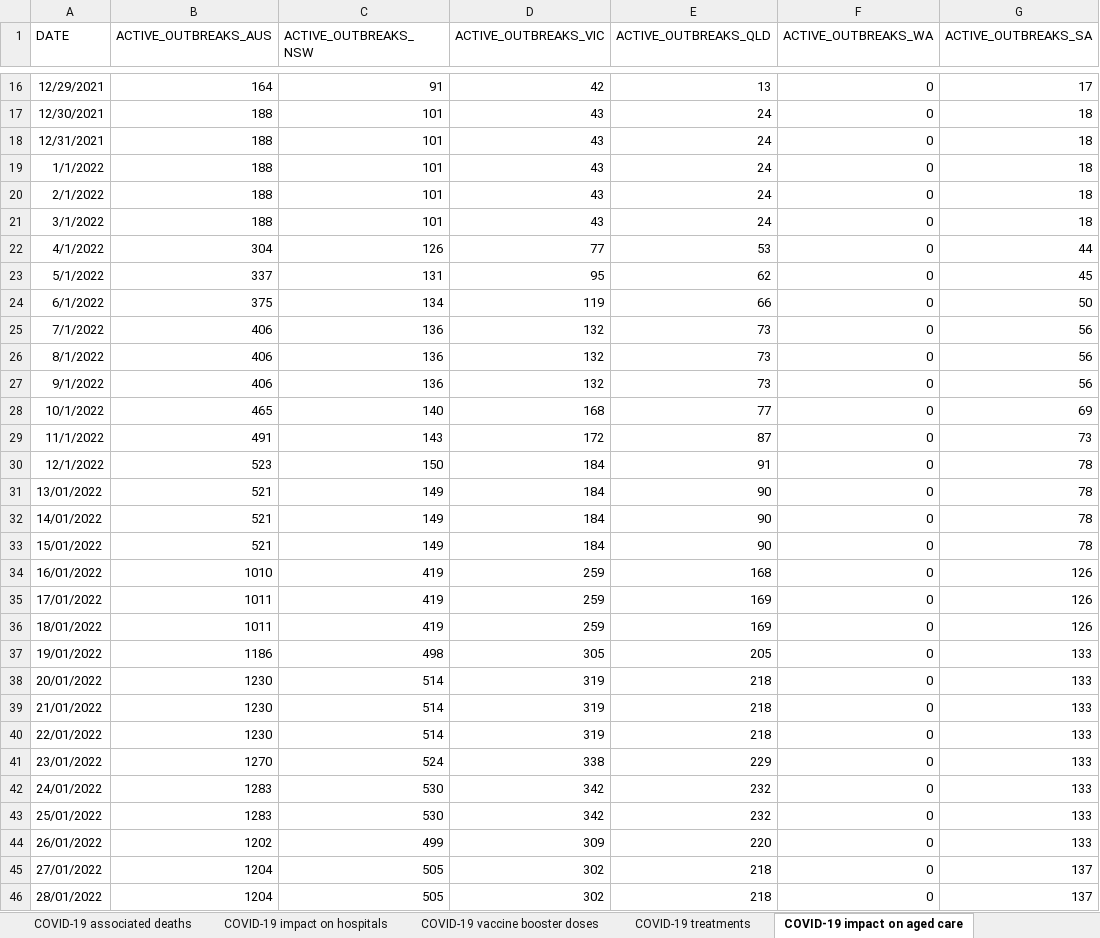
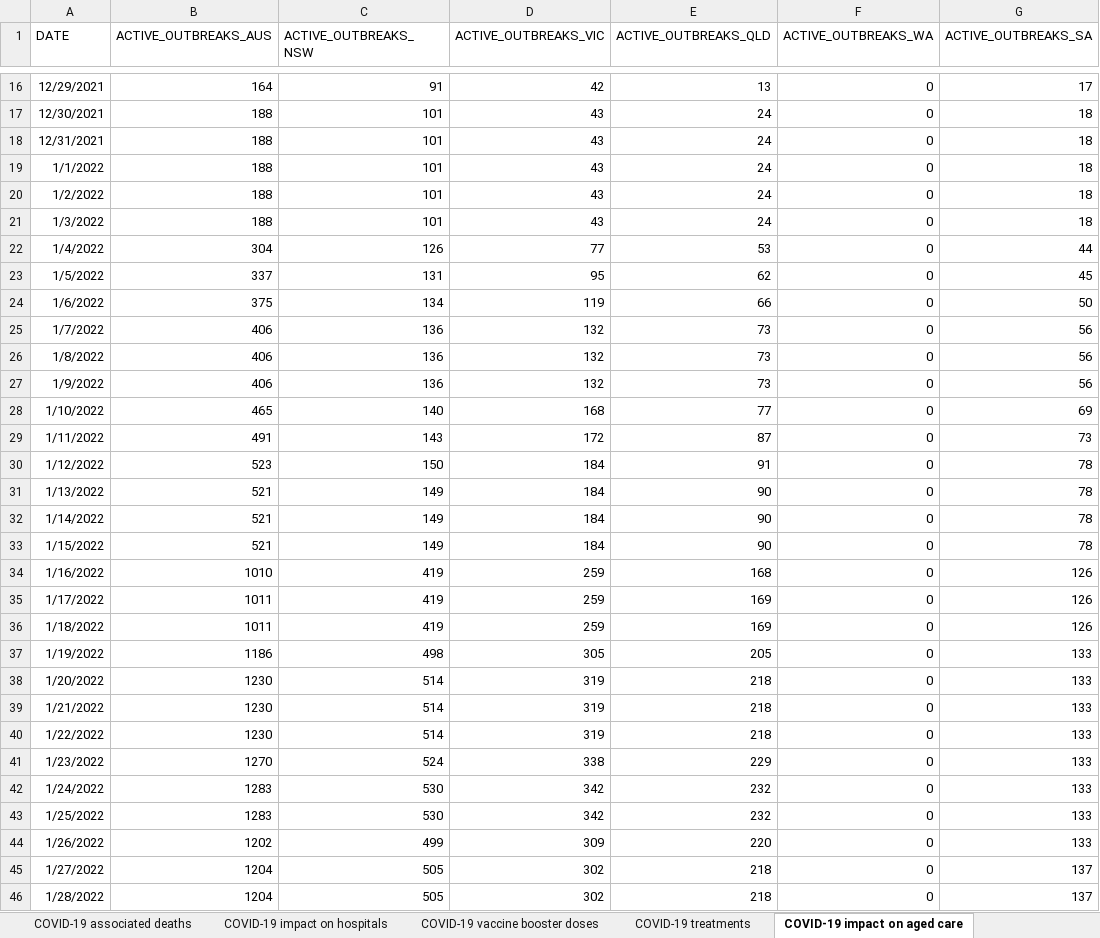
Before and after one commit to dbRaevn/covid19, an Excel workbook: pandemic/AUS_COVID19Data_Monthly.xlsx, sheet COVID-19 impact on aged care, drawn as a sheet; only a part is shown, gaps mark what is left out; values as stored, in another font and other column widths than the file's, no borders; the diff covers the shown part only; the diff names each change by its address in the sheet, - before the commit and + after, or states it on an @@ line.

Commit message:
Update AUS_COVID19Data_Monthly.xlsx

```diff
--- a/pandemic/AUS_COVID19Data_Monthly.xlsx (sheet COVID-19 impact on aged care)
+++ b/pandemic/AUS_COVID19Data_Monthly.xlsx (sheet COVID-19 impact on aged care)
-A20 (DATE): 2/1/2022
+A20 (DATE): 1/2/2022
-A21 (DATE): 3/1/2022
+A21 (DATE): 1/3/2022
-A22 (DATE): 4/1/2022
+A22 (DATE): 1/4/2022
-A23 (DATE): 5/1/2022
+A23 (DATE): 1/5/2022
-A24 (DATE): 6/1/2022
+A24 (DATE): 1/6/2022
-A25 (DATE): 7/1/2022
+A25 (DATE): 1/7/2022
-A26 (DATE): 8/1/2022
+A26 (DATE): 1/8/2022
-A27 (DATE): 9/1/2022
+A27 (DATE): 1/9/2022
-A28 (DATE): 10/1/2022
+A28 (DATE): 1/10/2022
-A29 (DATE): 11/1/2022
+A29 (DATE): 1/11/2022
-A30 (DATE): 12/1/2022
+A30 (DATE): 1/12/2022
-A31 (DATE): 13/01/2022
+A31 (DATE): 1/13/2022
-A32 (DATE): 14/01/2022
+A32 (DATE): 1/14/2022
-A33 (DATE): 15/01/2022
+A33 (DATE): 1/15/2022
-A34 (DATE): 16/01/2022
+A34 (DATE): 1/16/2022
-A35 (DATE): 17/01/2022
+A35 (DATE): 1/17/2022
-A36 (DATE): 18/01/2022
+A36 (DATE): 1/18/2022
-A37 (DATE): 19/01/2022
+A37 (DATE): 1/19/2022
-A38 (DATE): 20/01/2022
+A38 (DATE): 1/20/2022
-A39 (DATE): 21/01/2022
+A39 (DATE): 1/21/2022
-A40 (DATE): 22/01/2022
+A40 (DATE): 1/22/2022
-A41 (DATE): 23/01/2022
+A41 (DATE): 1/23/2022
-A42 (DATE): 24/01/2022
+A42 (DATE): 1/24/2022
-A43 (DATE): 25/01/2022
+A43 (DATE): 1/25/2022
-A44 (DATE): 26/01/2022
+A44 (DATE): 1/26/2022
-A45 (DATE): 27/01/2022
+A45 (DATE): 1/27/2022
-A46 (DATE): 28/01/2022
+A46 (DATE): 1/28/2022
```
Also changed, not shown: 736 edited cells elsewhere in this sheet, sheet COVID-19 treatments.
